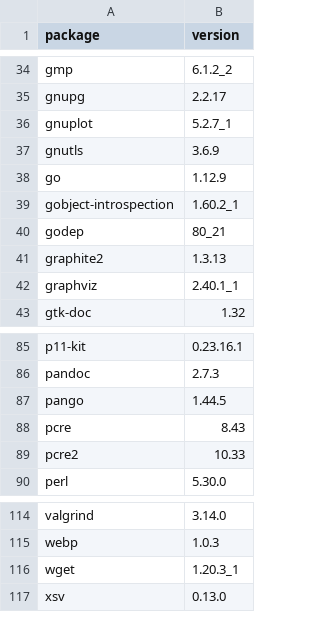
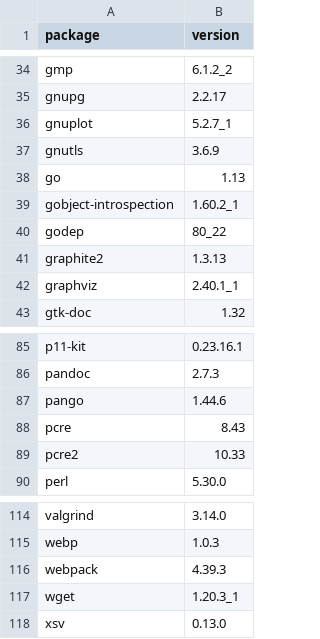
Before and after one commit to dysonance/Base, a CSV file: data/brew_packages.csv, drawn as a sheet; only a part is shown, gaps mark what is left out.

```diff
--- a/data/brew_packages.csv
+++ b/data/brew_packages.csv
@@ -37,5 +37,5 @@ gnuplot,5.2.7_1
 gnutls,3.6.9
-go,1.12.9
+go,1.13
 gobject-introspection,1.60.2_1
-godep,80_21
+godep,80_22
 graphite2,1.3.13
@@ -86,3 +86,3 @@ p11-kit,0.23.16.1
 pandoc,2.7.3
-pango,1.44.5
+pango,1.44.6
 pcre,8.43
@@ -115,2 +115,3 @@ valgrind,3.14.0
 webp,1.0.3
+webpack,4.39.3
 wget,1.20.3_1
```
Also changed, not shown: data/python_packages.csv, 1 other file.
